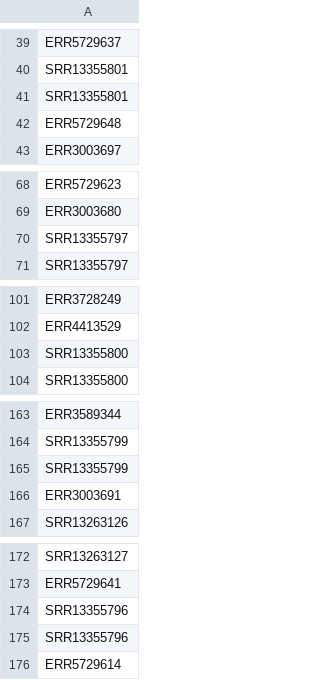
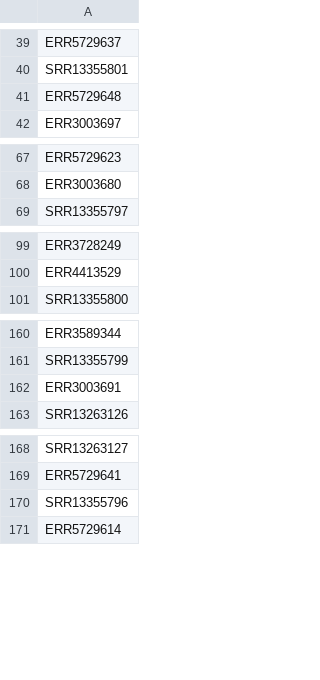
Before and after one commit to CamilaDuitama/decOM, a CSV file: data/ValidationSet.csv, drawn as a sheet; only a part is shown, gaps mark what is left out; the diff covers the shown part only.

Commit message:
Remove duplicates from data/ValidationSet.csv

```diff
--- a/data/ValidationSet.csv
+++ b/data/ValidationSet.csv
@@ -40,3 +40,2 @@ ERR5729637
 SRR13355801
-SRR13355801
 ERR5729648
@@ -69,3 +68,2 @@ ERR5729623
 ERR3003680
-SRR13355797
 SRR13355797
@@ -102,3 +100,2 @@ ERR3728249
 ERR4413529
-SRR13355800
 SRR13355800
@@ -164,3 +161,2 @@ ERR3589344
 SRR13355799
-SRR13355799
 ERR3003691
@@ -173,3 +169,2 @@ SRR13263127
 ERR5729641
-SRR13355796
 SRR13355796
```
Also changed, not shown: 1 removed row elsewhere in this file.
